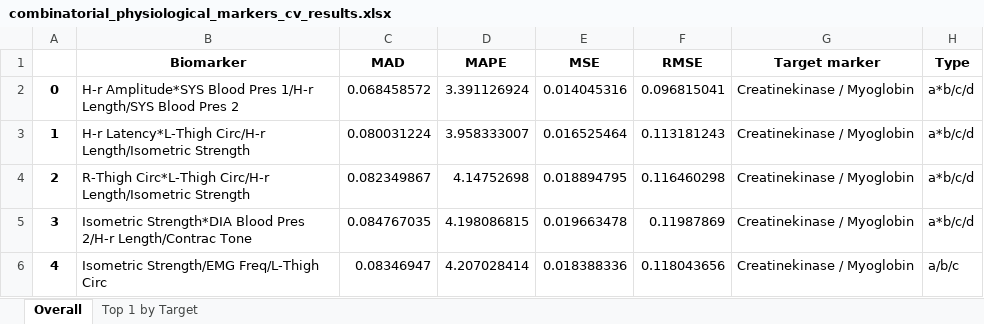
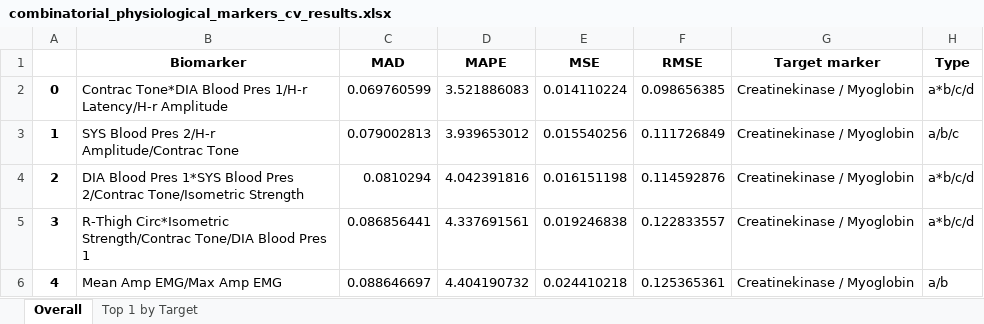
Before and after one commit to xulijunji/biomarkers, an Excel workbook: Results/combinatorial_physiological_markers_cv_results.xlsx, sheet Overall, drawn as a sheet; only a part is shown; values as stored, in another font and other column widths than the file's, no borders; the diff covers the shown part only; the diff names each change by its address in the sheet, - before the commit and + after, or states it on an @@ line.

```diff
--- a/Results/combinatorial_physiological_markers_cv_results.xlsx (sheet Overall)
+++ b/Results/combinatorial_physiological_markers_cv_results.xlsx (sheet Overall)
-B2 (Biomarker): H-r Amplitude*SYS Blood Pres 1/H-r Length/SYS Blood Pres 2
+B2 (Biomarker): Contrac Tone*DIA Blood Pres 1/H-r Latency/H-r Amplitude
-C2 (MAD): 0.068458572
+C2 (MAD): 0.069760599
-D2 (MAPE): 3.391126924
+D2 (MAPE): 3.521886083
-E2 (MSE): 0.014045316
+E2 (MSE): 0.014110224
-F2 (RMSE): 0.096815041
+F2 (RMSE): 0.098656385
-B3 (Biomarker): H-r Latency*L-Thigh Circ/H-r Length/Isometric Strength
+B3 (Biomarker): SYS Blood Pres 2/H-r Amplitude/Contrac Tone
-C3 (MAD): 0.080031224
+C3 (MAD): 0.079002813
-D3 (MAPE): 3.958333007
+D3 (MAPE): 3.939653012
-E3 (MSE): 0.016525464
+E3 (MSE): 0.015540256
-F3 (RMSE): 0.113181243
+F3 (RMSE): 0.111726849
-H3 (Type): a*b/c/d
+H3 (Type): a/b/c
-B4 (Biomarker): R-Thigh Circ*L-Thigh Circ/H-r Length/Isometric Strength
+B4 (Biomarker): DIA Blood Pres 1*SYS Blood Pres 2/Contrac Tone/Isometric Strength
-C4 (MAD): 0.082349867
+C4 (MAD): 0.0810294
-D4 (MAPE): 4.14752698
+D4 (MAPE): 4.042391816
-E4 (MSE): 0.018894795
+E4 (MSE): 0.016151198
-F4 (RMSE): 0.116460298
+F4 (RMSE): 0.114592876
-B5 (Biomarker): Isometric Strength*DIA Blood Pres 2/H-r Length/Contrac Tone
+B5 (Biomarker): R-Thigh Circ*Isometric Strength/Contrac Tone/DIA Blood Pres 1
-C5 (MAD): 0.084767035
+C5 (MAD): 0.086856441
-D5 (MAPE): 4.198086815
+D5 (MAPE): 4.337691561
-E5 (MSE): 0.019663478
+E5 (MSE): 0.019246838
-F5 (RMSE): 0.11987869
+F5 (RMSE): 0.122833557
-B6 (Biomarker): Isometric Strength/EMG Freq/L-Thigh Circ
+B6 (Biomarker): Mean Amp EMG/Max Amp EMG
-C6 (MAD): 0.08346947
+C6 (MAD): 0.088646697
-D6 (MAPE): 4.207028414
+D6 (MAPE): 4.404190732
-E6 (MSE): 0.018388336
+E6 (MSE): 0.024410218
-F6 (RMSE): 0.118043656
+F6 (RMSE): 0.125365361
-H6 (Type): a/b/c
+H6 (Type): a/b
```
Also changed, not shown: 28 edited cells elsewhere in this sheet, sheet Top 1 by Target, Results/combinatorial_biochemical_markers_cv_results.xlsx, Results/combinatorial_biochemical_markers_highest_corrs.xlsx, 6 other files.
